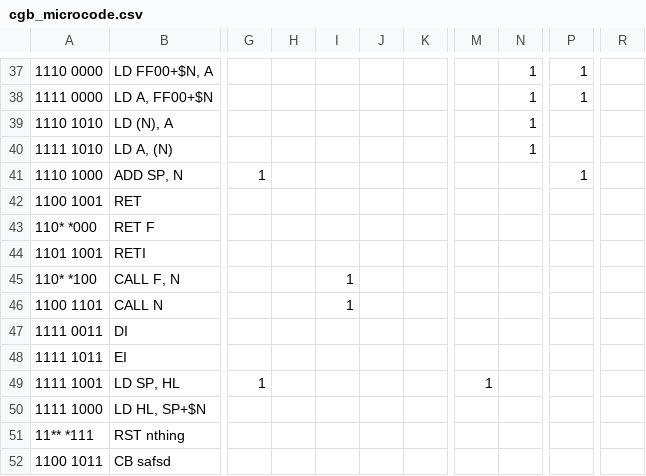
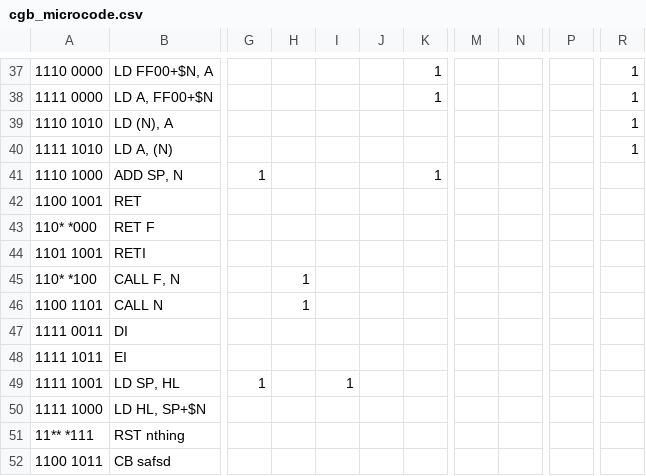
Before and after one commit to WimbledonLabs/shmboy, a CSV file: scripts/cgb_microcode.csv, drawn as a sheet; only a part is shown, gaps mark what is left out; the diff covers the shown part only; the diff names each change by its address in the sheet, - before the commit and + after, or states it on an @@ line.

```diff
--- a/scripts/cgb_microcode.csv
+++ b/scripts/cgb_microcode.csv
-K37:K38: (empty)
+K37:K38: 1
-N37:N40: 1
+N37:N40: (empty)
-P37:P38: 1
+P37:P38: (empty)
-R37:R40: (empty)
+R37:R40: 1
-K41: (empty)
+K41: 1
-P41: 1
+P41: (empty)
-H45:H46: (empty)
+H45:H46: 1
-I45:I46: 1
+I45:I46: (empty)
-I49: (empty)
+I49: 1
-M49: 1
+M49: (empty)
```
Also changed, not shown: 129 edited cells elsewhere in this file, 23 other files.
